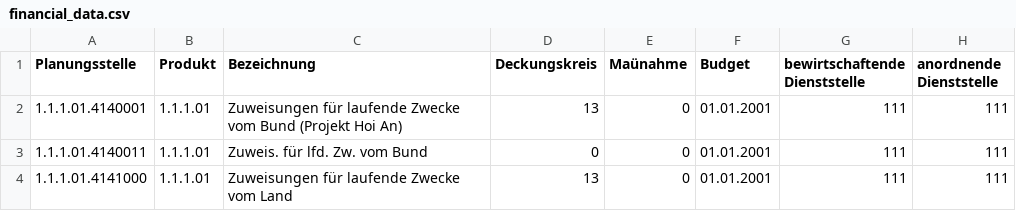
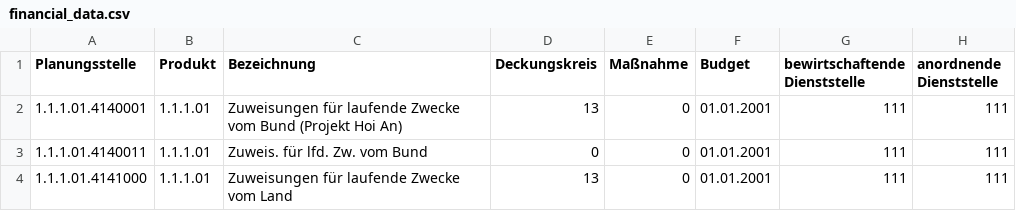
Before and after one commit to pheymann/wernigerode-in-zahlen, a CSV file: assets/data/financial_data.csv, drawn as a sheet; only a part is shown; the diff names each change by its address in the sheet, - before the commit and + after, or states it on an @@ line.

```diff
--- a/assets/data/financial_data.csv
+++ b/assets/data/financial_data.csv
-E1: Maünahme
+E1: Maßnahme
```
Also changed, not shown: 43 other files.
